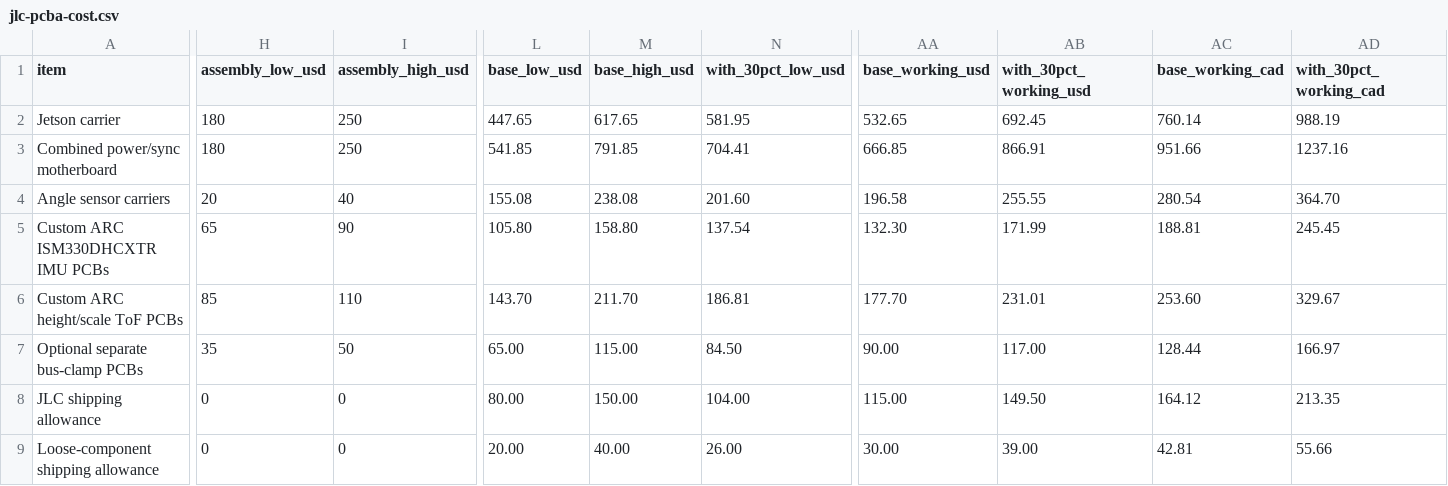
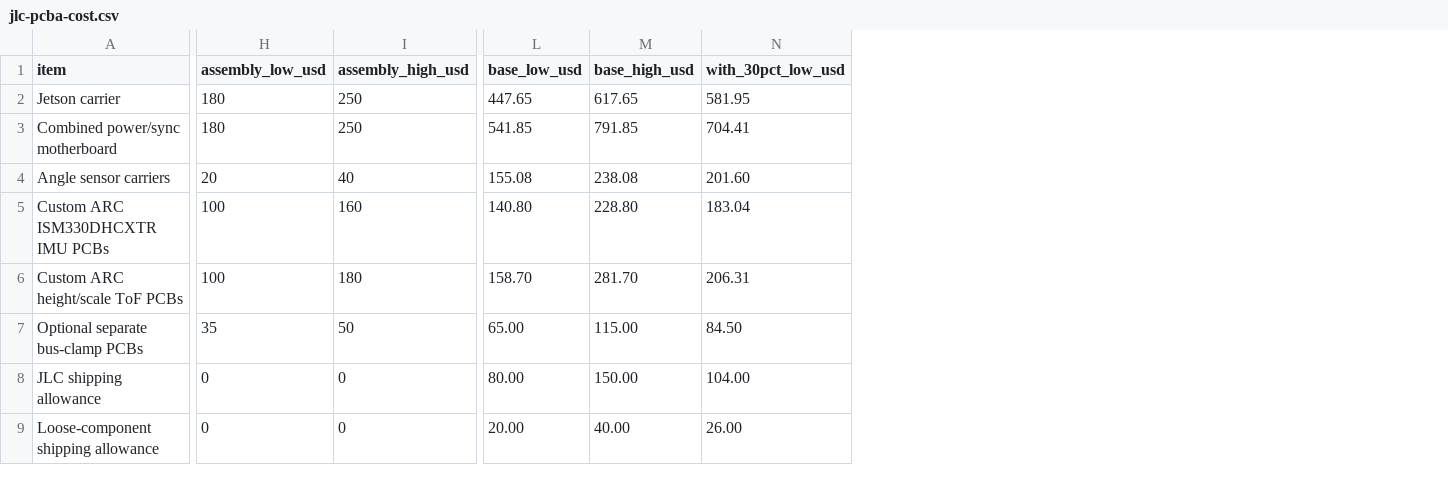
Before and after one commit to Autonomous-Robotics-Carleton/2026, a CSV file: systems/budgets/jlc-pcba-cost.csv, drawn as a sheet; only a part is shown, gaps mark what is left out; the diff covers the shown part only; the diff names each change by its address in the sheet, - before the commit and + after, or states it on an @@ line.

Commit message:
Revert "docs(systems): refine PCB funding estimate with JLC evidence"
This reverts commit 8c73067315515eac833ad7909d2ffb8070187a6e.

```diff
--- a/systems/budgets/jlc-pcba-cost.csv
+++ b/systems/budgets/jlc-pcba-cost.csv
-column AA (base_working_usd), rows 2-9: 532.65 | 666.85 | 196.58 | 132.30 | 177.70 | 90.00 | 115.00 | 30.00
-column AB (with_30pct_working_usd), rows 2-9: 692.45 | 866.91 | 255.55 | 171.99 | 231.01 | 117.00 | 149.50 | 39.00
-column AC (base_working_cad), rows 2-9: 760.14 | 951.66 | 280.54 | 188.81 | 253.60 | 128.44 | 164.12 | 42.81
-column AD (with_30pct_working_cad), rows 2-9: 988.19 | 1237.16 | 364.70 | 245.45 | 329.67 | 166.97 | 213.35 | 55.66
-H5 (assembly_low_usd): 65
+H5 (assembly_low_usd): 100
-I5 (assembly_high_usd): 90
+I5 (assembly_high_usd): 160
-L5 (base_low_usd): 105.80
+L5 (base_low_usd): 140.80
-M5 (base_high_usd): 158.80
+M5 (base_high_usd): 228.80
-N5 (with_30pct_low_usd): 137.54
+N5 (with_30pct_low_usd): 183.04
-H6 (assembly_low_usd): 85
+H6 (assembly_low_usd): 100
-I6 (assembly_high_usd): 110
+I6 (assembly_high_usd): 180
-L6 (base_low_usd): 143.70
+L6 (base_low_usd): 158.70
-M6 (base_high_usd): 211.70
+M6 (base_high_usd): 281.70
-N6 (with_30pct_low_usd): 186.81
+N6 (with_30pct_low_usd): 206.31
```
Also changed, not shown: 12 edited cells elsewhere in this file, systems/budgets/cost.csv, 4 other files.
